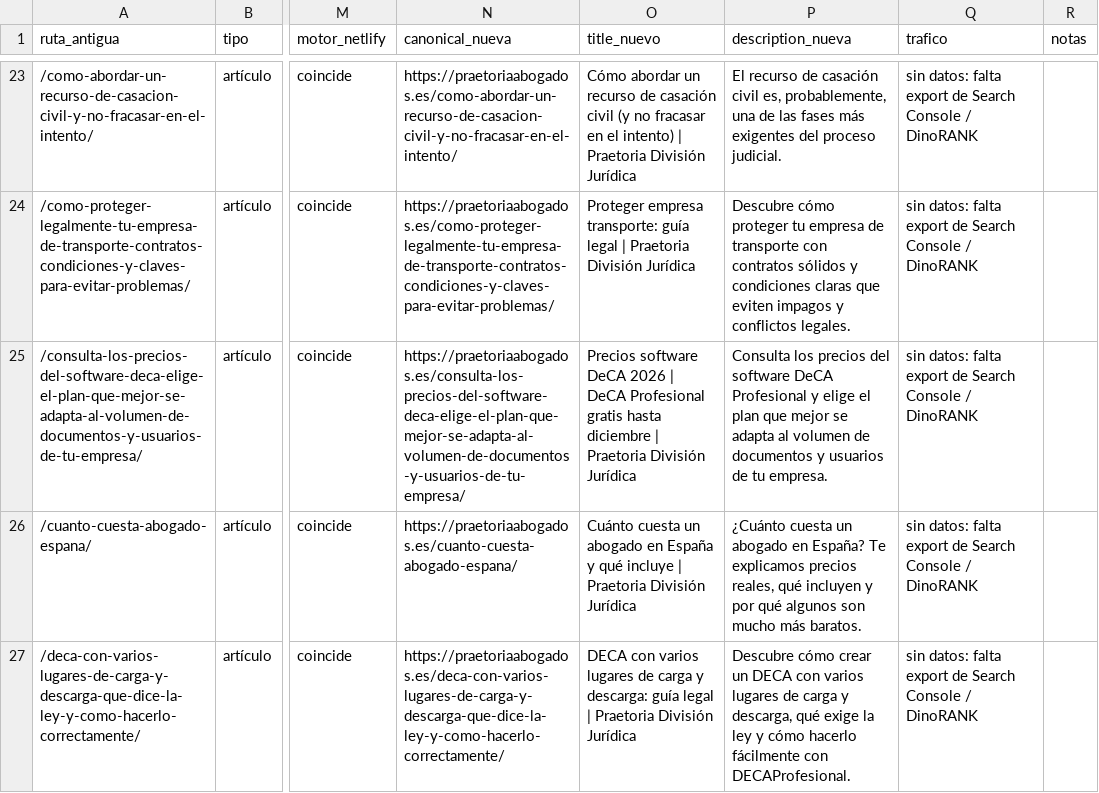
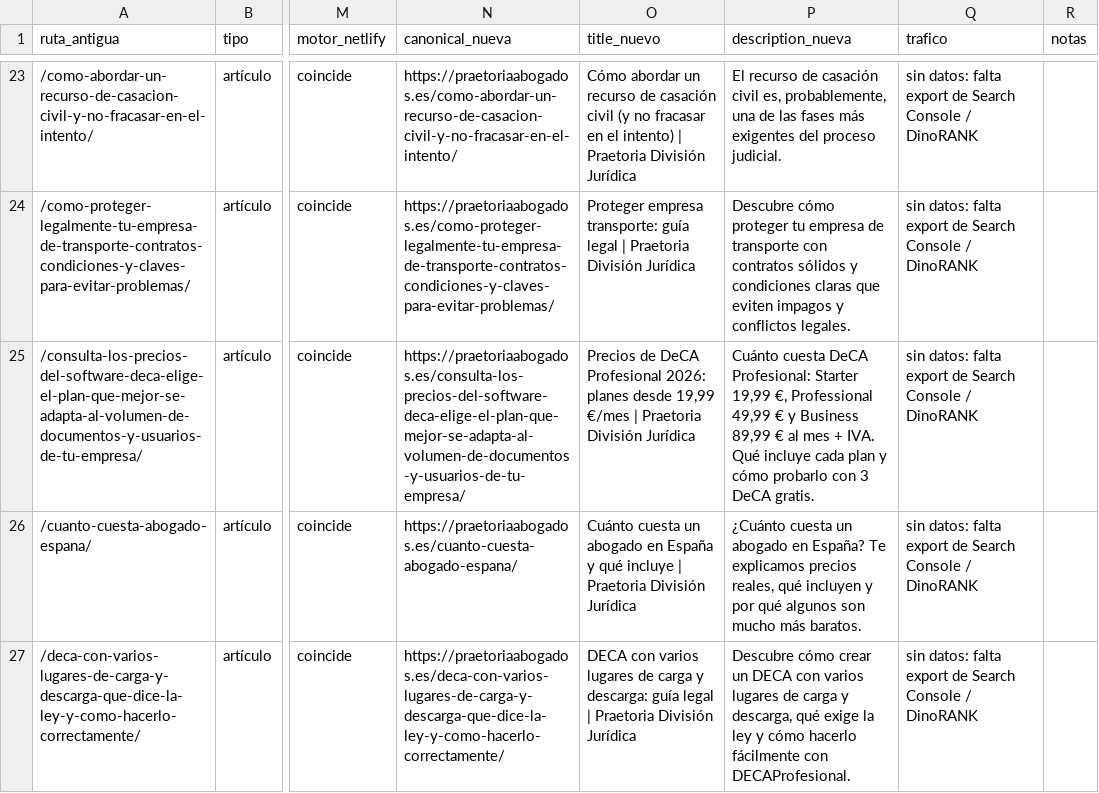
Before and after one commit to FarinosV44/praetoria-web, a CSV file: docs/seo/inventario-urls.csv, drawn as a sheet; only a part is shown, gaps mark what is left out; the diff names each change by its address in the sheet, - before the commit and + after, or states it on an @@ line.

```diff
--- a/docs/seo/inventario-urls.csv
+++ b/docs/seo/inventario-urls.csv
-O25 (title_nuevo): Precios software DeCA 2026 | DeCA Profesional gratis hasta diciembre | Praetoria…
+O25 (title_nuevo): Precios de DeCA Profesional 2026: planes desde 19,99 €/mes | Praetoria…
-P25 (description_nueva): Consulta los precios del software DeCA Profesional y elige el plan que mejor se adapta al volumen de documentos y usuarios de tu empresa.
+P25 (description_nueva): Cuánto cuesta DeCA Profesional: Starter 19,99 €, Professional 49,99 € y Business 89,99 € al mes + IVA. Qué incluye cada plan y cómo probarlo con 3 DeCA gratis.
```
Also changed, not shown: 15 other files.
